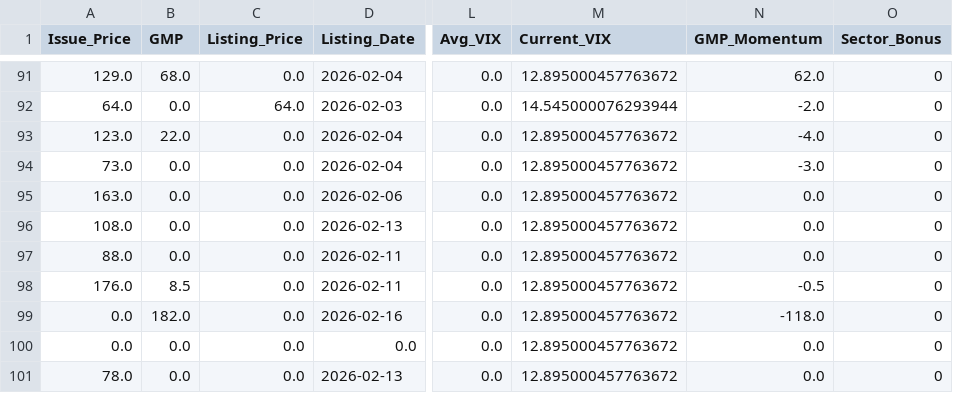
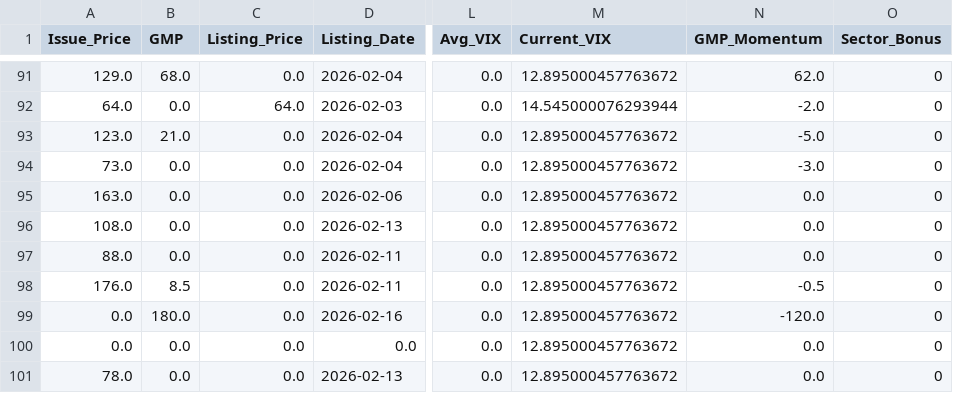
Before and after one commit to RaghavKothari1111/Ai-ipo-predictor, a CSV file: data/master_ipo_v3.csv, drawn as a sheet; only a part is shown, gaps mark what is left out; the diff names each change by its address in the sheet, - before the commit and + after, or states it on an @@ line.

```diff
--- a/data/master_ipo_v3.csv
+++ b/data/master_ipo_v3.csv
-B93 (GMP): 22.0
+B93 (GMP): 21.0
-N93 (GMP_Momentum): -4.0
+N93 (GMP_Momentum): -5.0
-B99 (GMP): 182.0
+B99 (GMP): 180.0
-N99 (GMP_Momentum): -118.0
+N99 (GMP_Momentum): -120.0
```
Also changed, not shown: data/gmp_history.csv, data/latest_predictions.csv.
